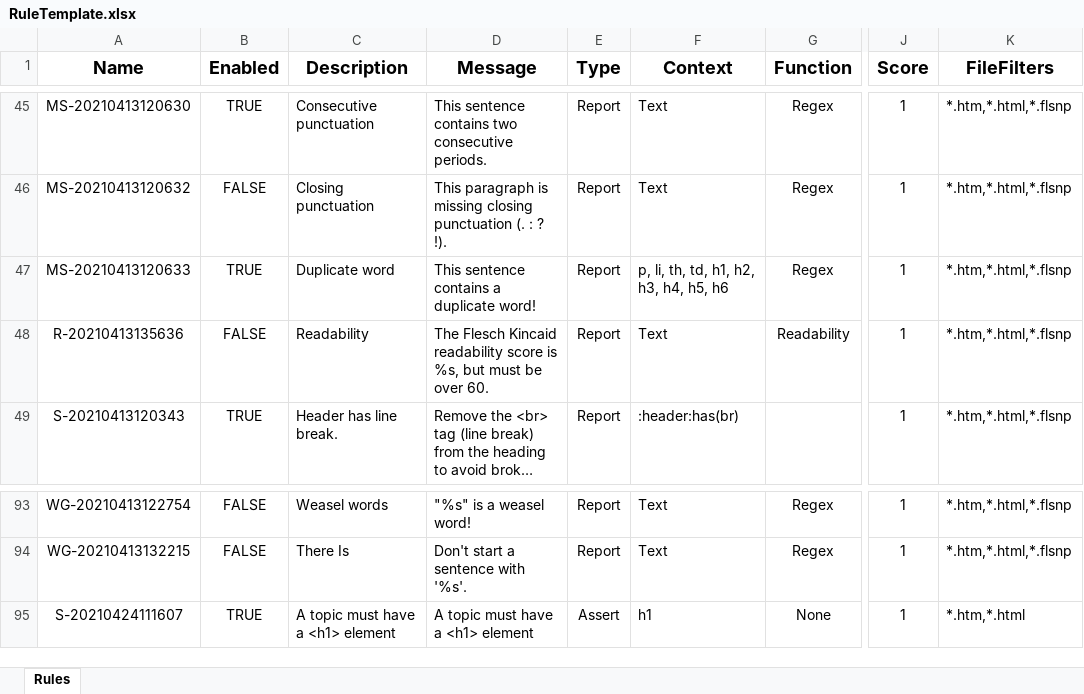
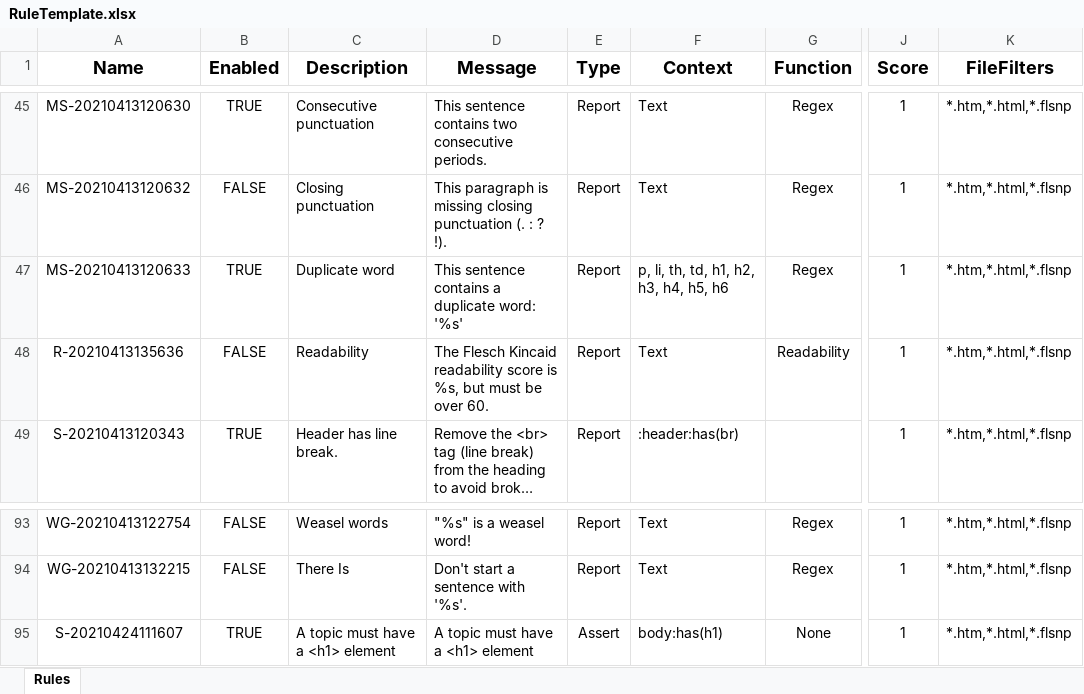
Before and after one commit to msander1983/MadQualityPluginRelease, an Excel workbook: RuleTemplate.xlsx, sheet Rules, drawn as a sheet; only a part is shown, gaps mark what is left out; long unchanged cells end in …; values as stored, in another font and other column widths than the file's, no borders; conditional formats not drawn; the diff names each change by its address in the sheet, - before the commit and + after, or states it on an @@ line.

```diff
--- a/RuleTemplate.xlsx (sheet Rules)
+++ b/RuleTemplate.xlsx (sheet Rules)
-D47 (Message): This sentence contains a duplicate word!
+D47 (Message): This sentence contains a duplicate word: '%s'
-F95 (Context): h1
+F95 (Context): body:has(h1)
-K95 (FileFilters): *.htm,*.html
+K95 (FileFilters): *.htm,*.html,*.flsnp
```
Also changed, not shown: 3 other files.
